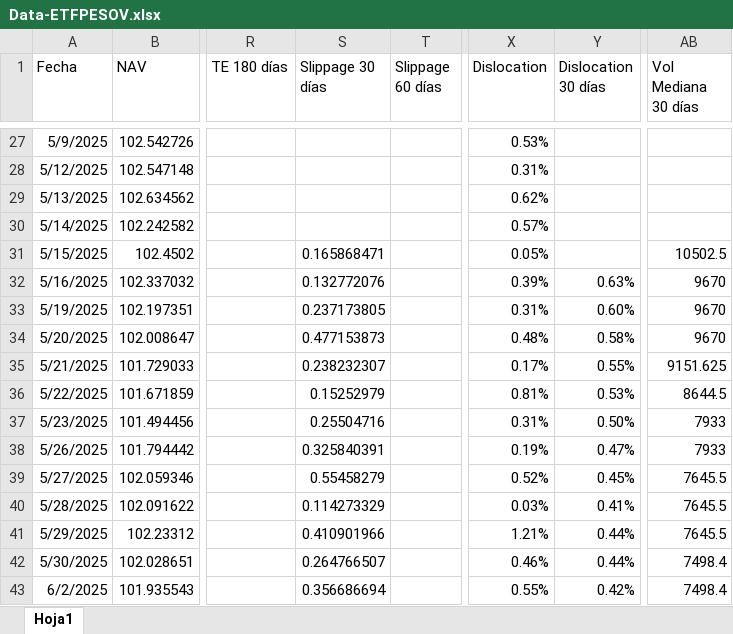
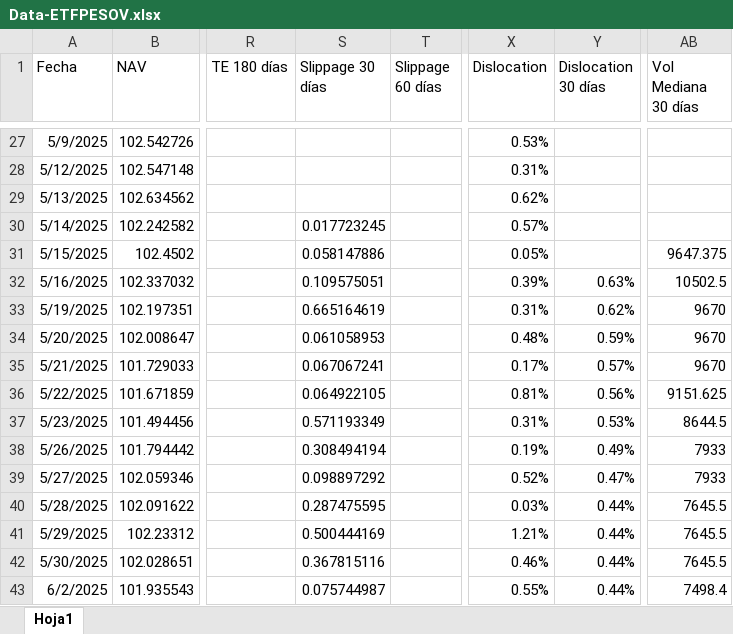
Before and after one commit to JoFRN26/Dashboards_EDAM, an Excel workbook: Data/Data-ETFPESOV.xlsx, sheet Hoja1, drawn as a sheet; only a part is shown, gaps mark what is left out; values as stored, in another font and other column widths than the file's, no borders; the diff covers the shown part only; the diff names each change by its address in the sheet, - before the commit and + after, or states it on an @@ line.

Commit message:
Add files via upload

```diff
--- a/Data/Data-ETFPESOV.xlsx (sheet Hoja1)
+++ b/Data/Data-ETFPESOV.xlsx (sheet Hoja1)
-S30 (Slippage 30 días): (empty)
+S30 (Slippage 30 días): 0.017723245
-S31 (Slippage 30 días): 0.165868471
+S31 (Slippage 30 días): 0.058147886
-AB31 (Vol Mediana 30 días): 10502.5
+AB31 (Vol Mediana 30 días): 9647.375
-S32 (Slippage 30 días): 0.132772076
+S32 (Slippage 30 días): 0.109575051
-AB32 (Vol Mediana 30 días): 9670
+AB32 (Vol Mediana 30 días): 10502.5
-S33 (Slippage 30 días): 0.237173805
+S33 (Slippage 30 días): 0.665164619
-Y33 (Dislocation 30 días): 0.60%
+Y33 (Dislocation 30 días): 0.62%
-S34 (Slippage 30 días): 0.477153873
+S34 (Slippage 30 días): 0.061058953
-Y34 (Dislocation 30 días): 0.58%
+Y34 (Dislocation 30 días): 0.59%
-S35 (Slippage 30 días): 0.238232307
+S35 (Slippage 30 días): 0.067067241
-Y35 (Dislocation 30 días): 0.55%
+Y35 (Dislocation 30 días): 0.57%
-AB35 (Vol Mediana 30 días): 9151.625
+AB35 (Vol Mediana 30 días): 9670
-S36 (Slippage 30 días): 0.15252979
+S36 (Slippage 30 días): 0.064922105
-Y36 (Dislocation 30 días): 0.53%
+Y36 (Dislocation 30 días): 0.56%
-AB36 (Vol Mediana 30 días): 8644.5
+AB36 (Vol Mediana 30 días): 9151.625
-S37 (Slippage 30 días): 0.25504716
+S37 (Slippage 30 días): 0.571193349
-Y37 (Dislocation 30 días): 0.50%
+Y37 (Dislocation 30 días): 0.53%
-AB37 (Vol Mediana 30 días): 7933
+AB37 (Vol Mediana 30 días): 8644.5
-S38 (Slippage 30 días): 0.325840391
+S38 (Slippage 30 días): 0.308494194
-Y38 (Dislocation 30 días): 0.47%
+Y38 (Dislocation 30 días): 0.49%
-S39 (Slippage 30 días): 0.55458279
+S39 (Slippage 30 días): 0.098897292
-Y39 (Dislocation 30 días): 0.45%
+Y39 (Dislocation 30 días): 0.47%
-AB39 (Vol Mediana 30 días): 7645.5
+AB39 (Vol Mediana 30 días): 7933
-S40 (Slippage 30 días): 0.114273329
+S40 (Slippage 30 días): 0.287475595
-Y40 (Dislocation 30 días): 0.41%
+Y40 (Dislocation 30 días): 0.44%
-S41 (Slippage 30 días): 0.410901966
+S41 (Slippage 30 días): 0.500444169
-S42 (Slippage 30 días): 0.264766507
+S42 (Slippage 30 días): 0.367815116
-AB42 (Vol Mediana 30 días): 7498.4
+AB42 (Vol Mediana 30 días): 7645.5
-S43 (Slippage 30 días): 0.356686694
+S43 (Slippage 30 días): 0.075744987
-Y43 (Dislocation 30 días): 0.42%
+Y43 (Dislocation 30 días): 0.44%
```
Also changed, not shown: 1461 edited cells elsewhere in this sheet.
